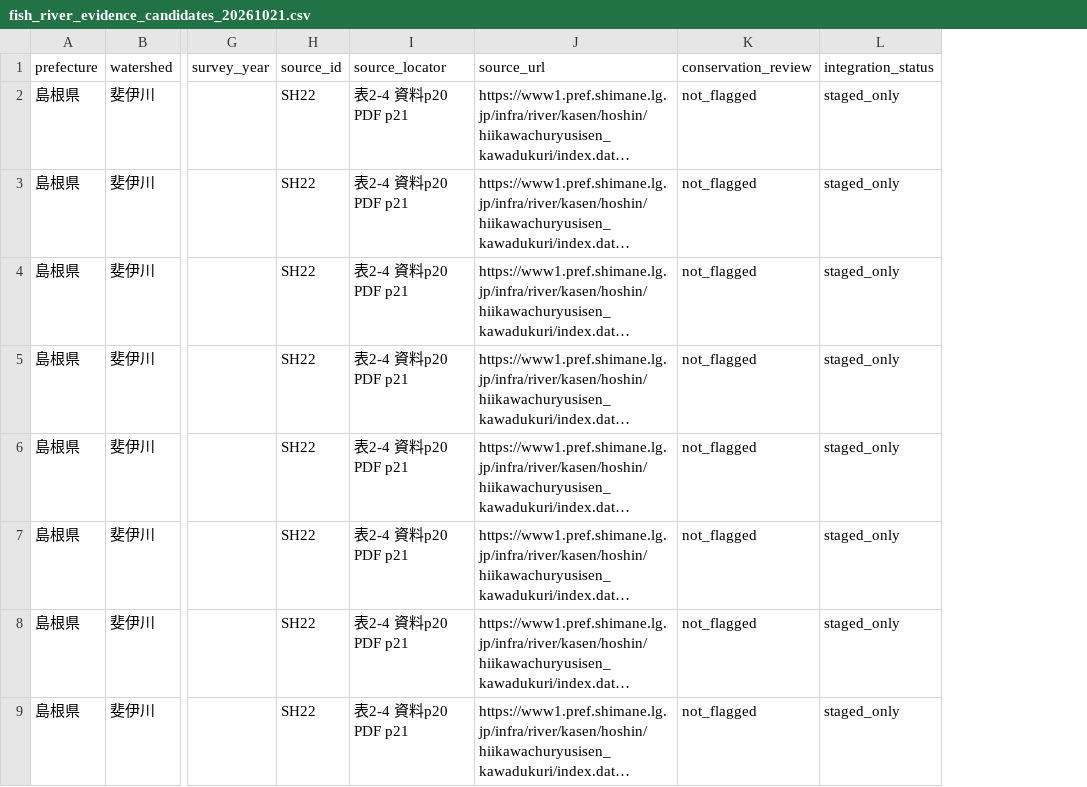
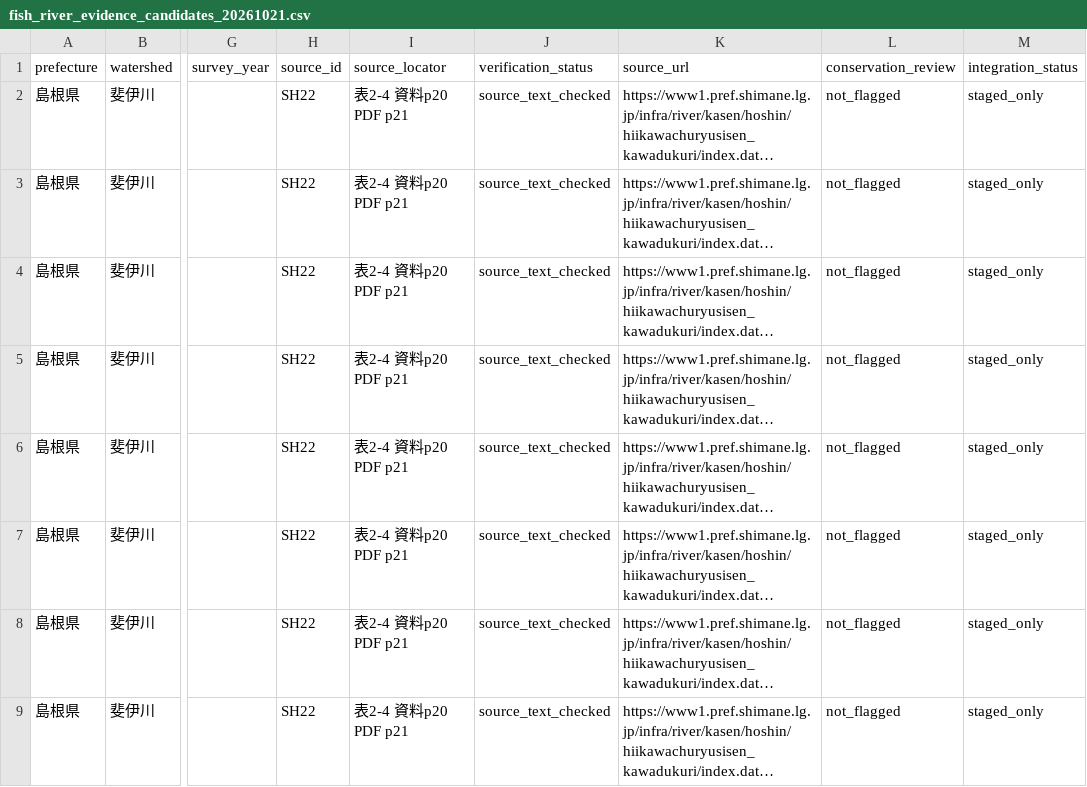
Before and after one commit to kandatasan/norisan-article-salvage, a CSV file: river-fish/research-20261021/fish_river_evidence_candidates_20261021.csv, drawn as a sheet; only a part is shown, gaps mark what is left out; long unchanged cells end in …; the diff names each change by its address in the sheet, - before the commit and + after, or states it on an @@ line.

Commit message:
Record provenance verification depth per candidate before human audit

```diff
--- a/river-fish/research-20261021/fish_river_evidence_candidates_20261021.csv
+++ b/river-fish/research-20261021/fish_river_evidence_candidates_20261021.csv
+column J (verification_status), rows 2-9: all source_text_checked
```
